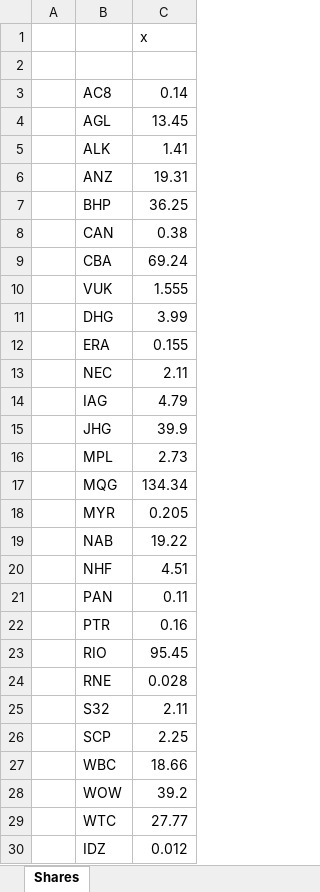
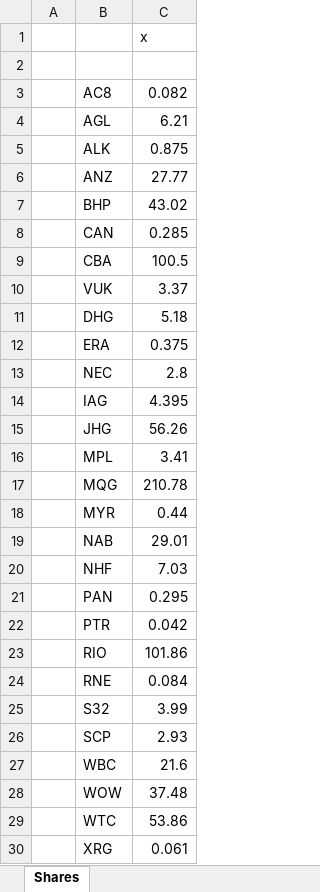
Before and after one commit to namor5772/ASXscraper, an Excel workbook: Shares.xlsx, sheet Shares, drawn as a sheet; only a part is shown; values as stored, in another font and other column widths than the file's, no borders; removed rows and columns are numbered as before the commit, all else as after; the diff covers the shown part only; the diff names each change by its address in the sheet, - before the commit and + after, or states it on an @@ line.

```diff
--- a/Shares.xlsx (sheet Shares)
+++ b/Shares.xlsx (sheet Shares)
-C3: 0.14
+C3: 0.082
-C4: 13.45
+C4: 6.21
-C5: 1.41
+C5: 0.875
-C6: 19.31
+C6: 27.77
-C7: 36.25
+C7: 43.02
-C8: 0.38
+C8: 0.285
-C9: 69.24
+C9: 100.5
-C10: 1.555
+C10: 3.37
-C11: 3.99
+C11: 5.18
-C12: 0.155
+C12: 0.375
-C13: 2.11
+C13: 2.8
-C14: 4.79
+C14: 4.395
-C15: 39.9
+C15: 56.26
-C16: 2.73
+C16: 3.41
-C17: 134.34
+C17: 210.78
-C18: 0.205
+C18: 0.44
-C19: 19.22
+C19: 29.01
-C20: 4.51
+C20: 7.03
-C21: 0.11
+C21: 0.295
-C22: 0.16
+C22: 0.042
-C23: 95.45
+C23: 101.86
-C24: 0.028
+C24: 0.084
-C25: 2.11
+C25: 3.99
-C26: 2.25
+C26: 2.93
-C27: 18.66
+C27: 21.6
-C28: 39.2
+C28: 37.48
-C29: 27.77
+C29: 53.86
-row 30:  | IDZ | 0.012
+row 30:  | XRG | 0.061
```
Also changed, not shown: 2 added rows, 1 removed row and 2 edited cells elsewhere in this sheet, 3 other files.
